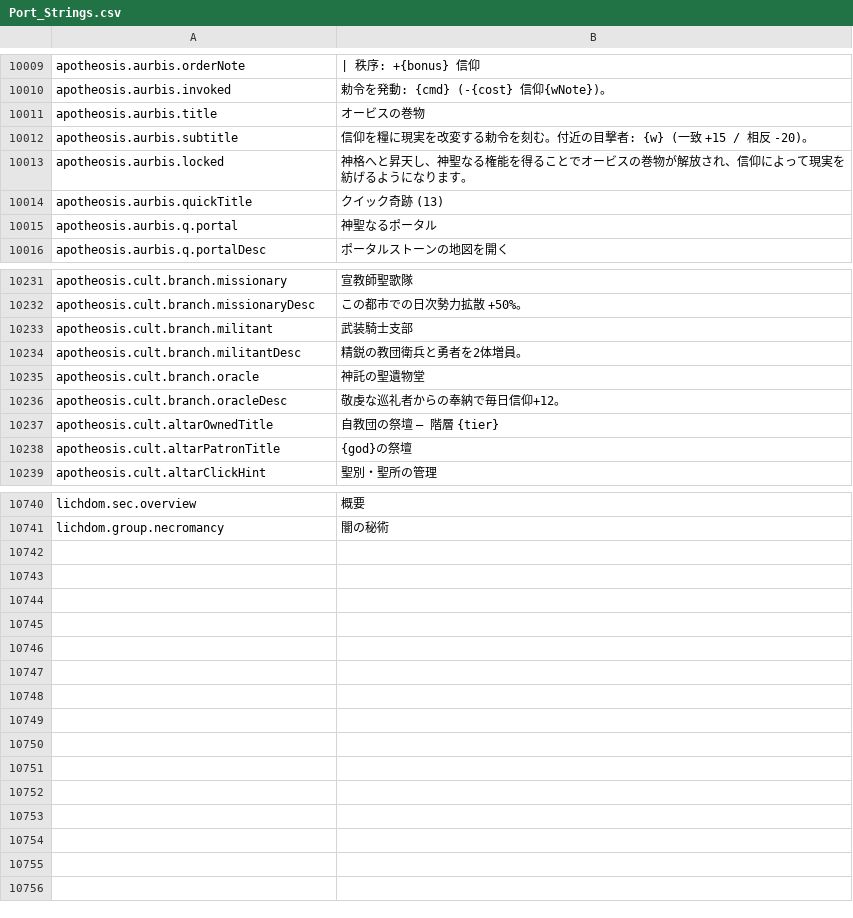
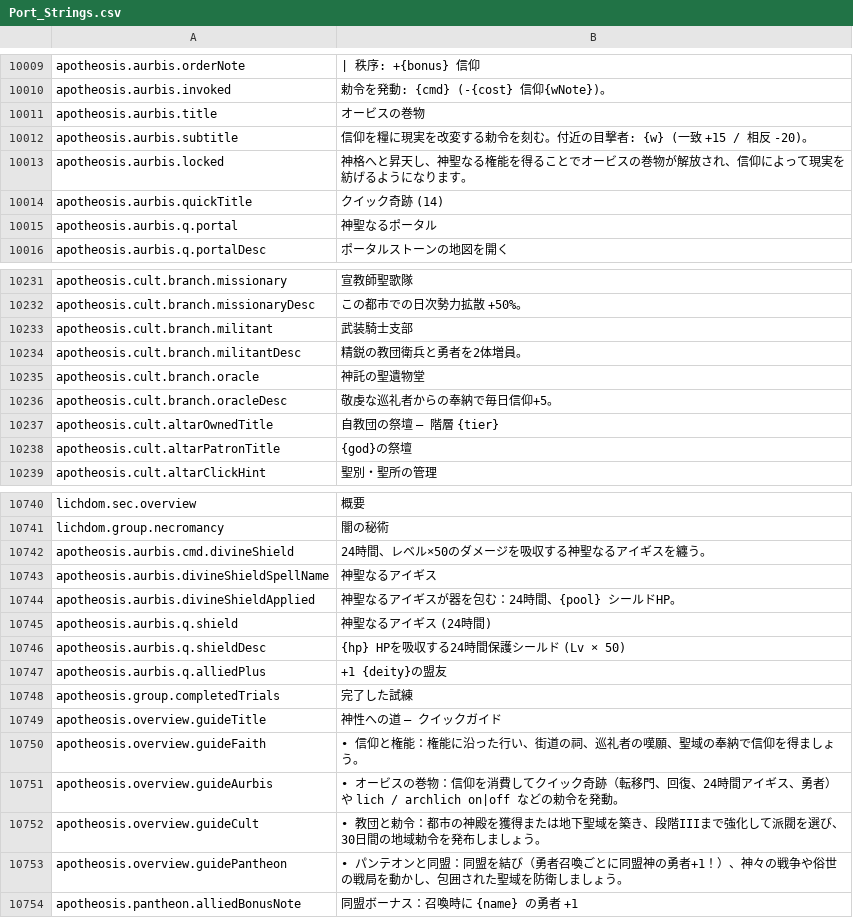
Before and after one commit to Chuz13/daggerfall-forever, a CSV file: locales/ja/Port_Strings.csv, drawn as a sheet; only a part is shown, gaps mark what is left out.

```diff
--- a/locales/ja/Port_Strings.csv
+++ b/locales/ja/Port_Strings.csv
@@ -10015,3 +10015,3 @@ apotheosis.aurbis.subtitle,"信仰を糧に現実を改変する勅令を刻む
 apotheosis.aurbis.locked,"神格へと昇天し、神聖なる権能を得ることでオービスの巻物が解放され、信仰によって現実を紡げるようになります。"
-apotheosis.aurbis.quickTitle,"クイック奇跡 (13)"
+apotheosis.aurbis.quickTitle,"クイック奇跡 (14)"
 apotheosis.aurbis.q.portal,"神聖なるポータル"
@@ -10237,3 +10237,3 @@ apotheosis.cult.branch.militantDesc,"精鋭の教団衛兵と勇者を2体増員
 apotheosis.cult.branch.oracle,"神託の聖遺物堂"
-apotheosis.cult.branch.oracleDesc,"敬虔な巡礼者からの奉納で毎日信仰+12。"
+apotheosis.cult.branch.oracleDesc,"敬虔な巡礼者からの奉納で毎日信仰+5。"
 apotheosis.cult.altarOwnedTitle,"自教団の祭壇 — 階層 {tier}"
@@ -10743 +10743,14 @@ lichdom.sec.overview,"概要"
 lichdom.group.necromancy,"闇の秘術"
+apotheosis.aurbis.cmd.divineShield,"24時間、レベル×50のダメージを吸収する神聖なるアイギスを纏う。"
+apotheosis.aurbis.divineShieldSpellName,"神聖なるアイギス"
+apotheosis.aurbis.divineShieldApplied,"神聖なるアイギスが器を包む：24時間、{pool} シールドHP。"
+apotheosis.aurbis.q.shield,"神聖なるアイギス (24時間)"
+apotheosis.aurbis.q.shieldDesc,"{hp} HPを吸収する24時間保護シールド (Lv × 50)"
+apotheosis.aurbis.q.alliedPlus,"+1 {deity}の盟友"
+apotheosis.group.completedTrials,"完了した試練"
+apotheosis.overview.guideTitle,"神性への道 — クイックガイド"
+apotheosis.overview.guideFaith,"• 信仰と権能：権能に沿った行い、街道の祠、巡礼者の嘆願、聖域の奉納で信仰を得ましょう。"
+apotheosis.overview.guideAurbis,"• オービスの巻物：信仰を消費してクイック奇跡（転移門、回復、24時間アイギス、勇者）や lich / archlich on|off などの勅令を発動。"
+apotheosis.overview.guideCult,"• 教団と勅令：都市の神殿を獲得または地下聖域を築き、段階IIIまで強化して派閥を選び、30日間の地域勅令を発布しましょう。"
+apotheosis.overview.guidePantheon,"• パンテオンと同盟：同盟を結び（勇者召喚ごとに同盟神の勇者+1！）、神々の戦争や俗世の戦局を動かし、包囲された聖域を防衛しましょう。"
+apotheosis.pantheon.alliedBonusNote,"同盟ボーナス：召喚時に {name} の勇者 +1"
```
Also changed, not shown: locales/el/Port_Strings.csv, locales/fr/Port_Strings.csv, 35 other files.
